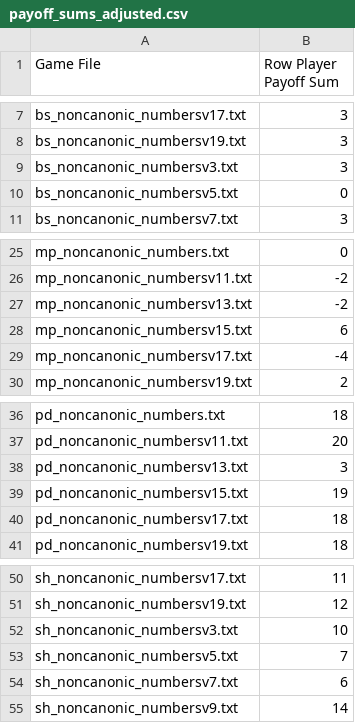
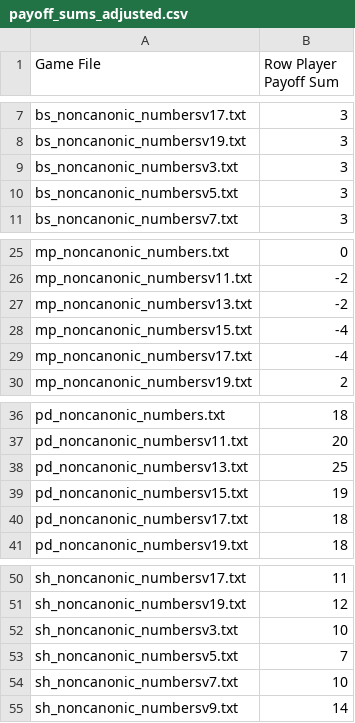
Before and after one commit to dicelab-rhul/autoformalizing-agents, a CSV file: DATA/MISC/payoff_sums_adjusted.csv, drawn as a sheet; only a part is shown, gaps mark what is left out.

```diff
--- a/DATA/MISC/payoff_sums_adjusted.csv
+++ b/DATA/MISC/payoff_sums_adjusted.csv
@@ -9,3 +9,3 @@ bs_noncanonic_numbersv19.txt,3
 bs_noncanonic_numbersv3.txt,3
-bs_noncanonic_numbersv5.txt,0
+bs_noncanonic_numbersv5.txt,3
 bs_noncanonic_numbersv7.txt,3
@@ -27,3 +27,3 @@ mp_noncanonic_numbersv11.txt,-2
 mp_noncanonic_numbersv13.txt,-2
-mp_noncanonic_numbersv15.txt,6
+mp_noncanonic_numbersv15.txt,-4
 mp_noncanonic_numbersv17.txt,-4
@@ -37,3 +37,3 @@ pd_noncanonic_numbers.txt,18
 pd_noncanonic_numbersv11.txt,20
-pd_noncanonic_numbersv13.txt,3
+pd_noncanonic_numbersv13.txt,25
 pd_noncanonic_numbersv15.txt,19
@@ -53,3 +53,3 @@ sh_noncanonic_numbersv3.txt,10
 sh_noncanonic_numbersv5.txt,7
-sh_noncanonic_numbersv7.txt,6
+sh_noncanonic_numbersv7.txt,10
 sh_noncanonic_numbersv9.txt,14
```
Also changed, not shown: 3 other files.
